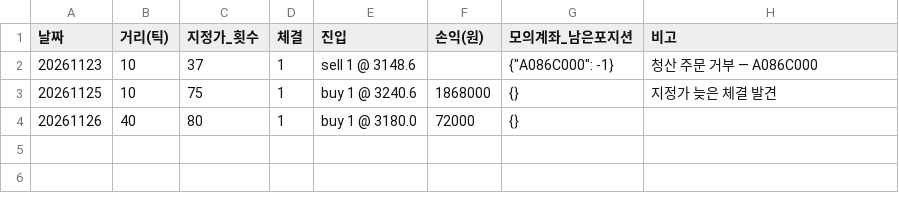
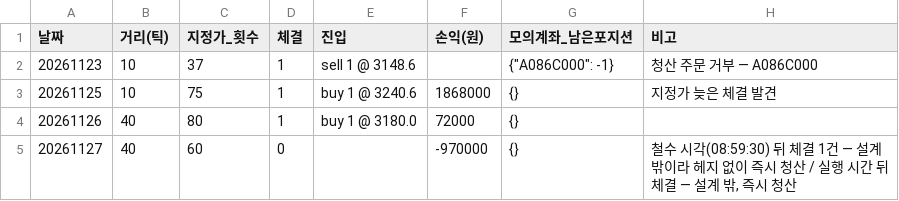
Before and after one commit to mark461182/NH_pioneer_Team_03, a CSV file: week05/results/live_runs.csv, drawn as a sheet.

Commit message:
[자동] 5주차 장 시작 지정가 모의계좌 실행 기록 2026-11-27 (체결 0건, 손익 -970,000원, 철수 시각(08:59:30) 뒤 체결 1건 — 설계 밖이라 헤지 없이 즉시 청산 / 실행 시간 뒤 체결 — 설계 밖, 즉시 청산)

```diff
--- a/week05/results/live_runs.csv
+++ b/week05/results/live_runs.csv
@@ -4 +4,2 @@
 20261126,40,80,1,buy 1 @ 3180.0,72000,{},
+20261127,40,60,0,,-970000,{},"철수 시각(08:59:30) 뒤 체결 1건 — 설계 밖이라 헤지 없이 즉시 청산 / 실행 시간 뒤 체결 — 설계 밖, 즉시 청산"
```
Also changed, not shown: 3 other files.
